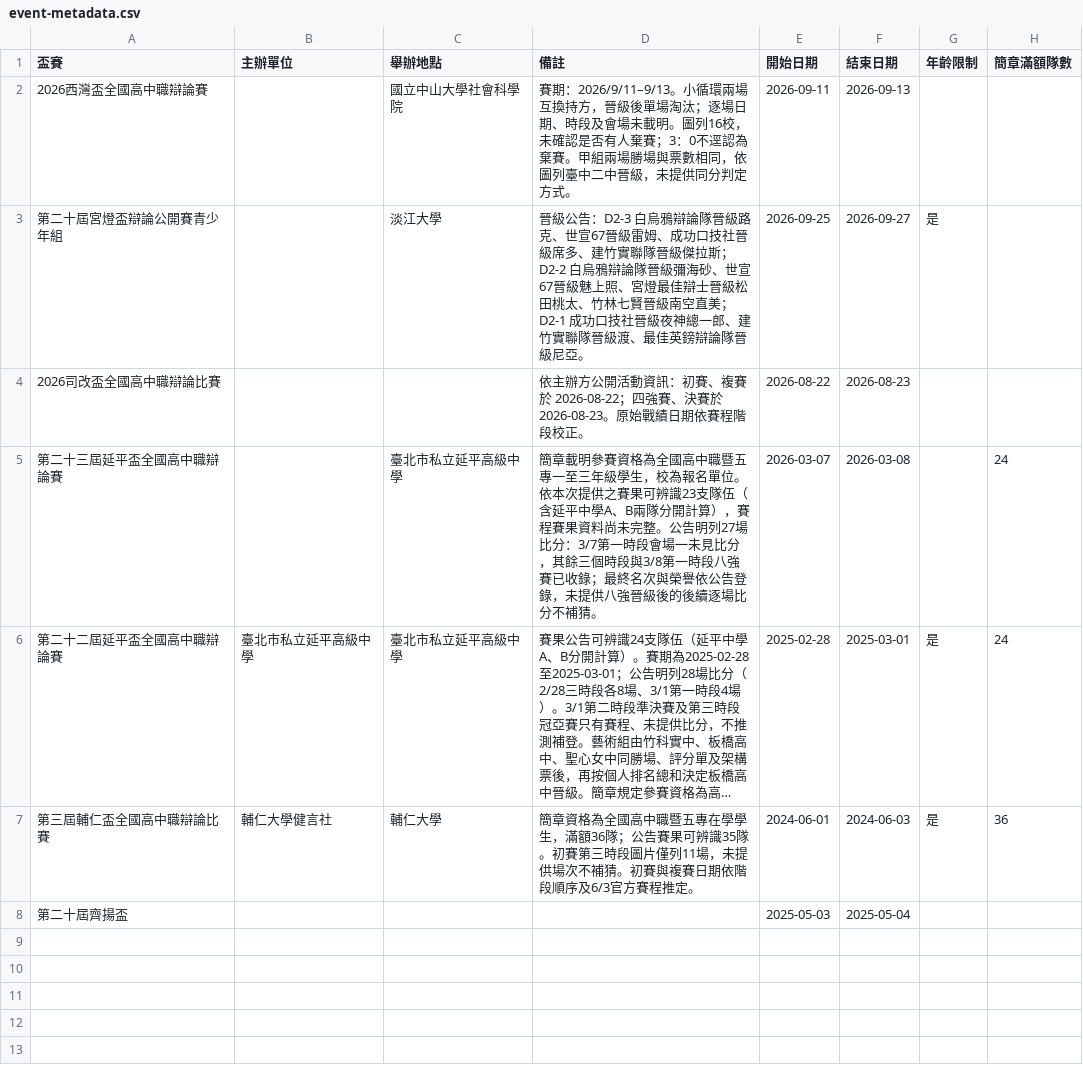
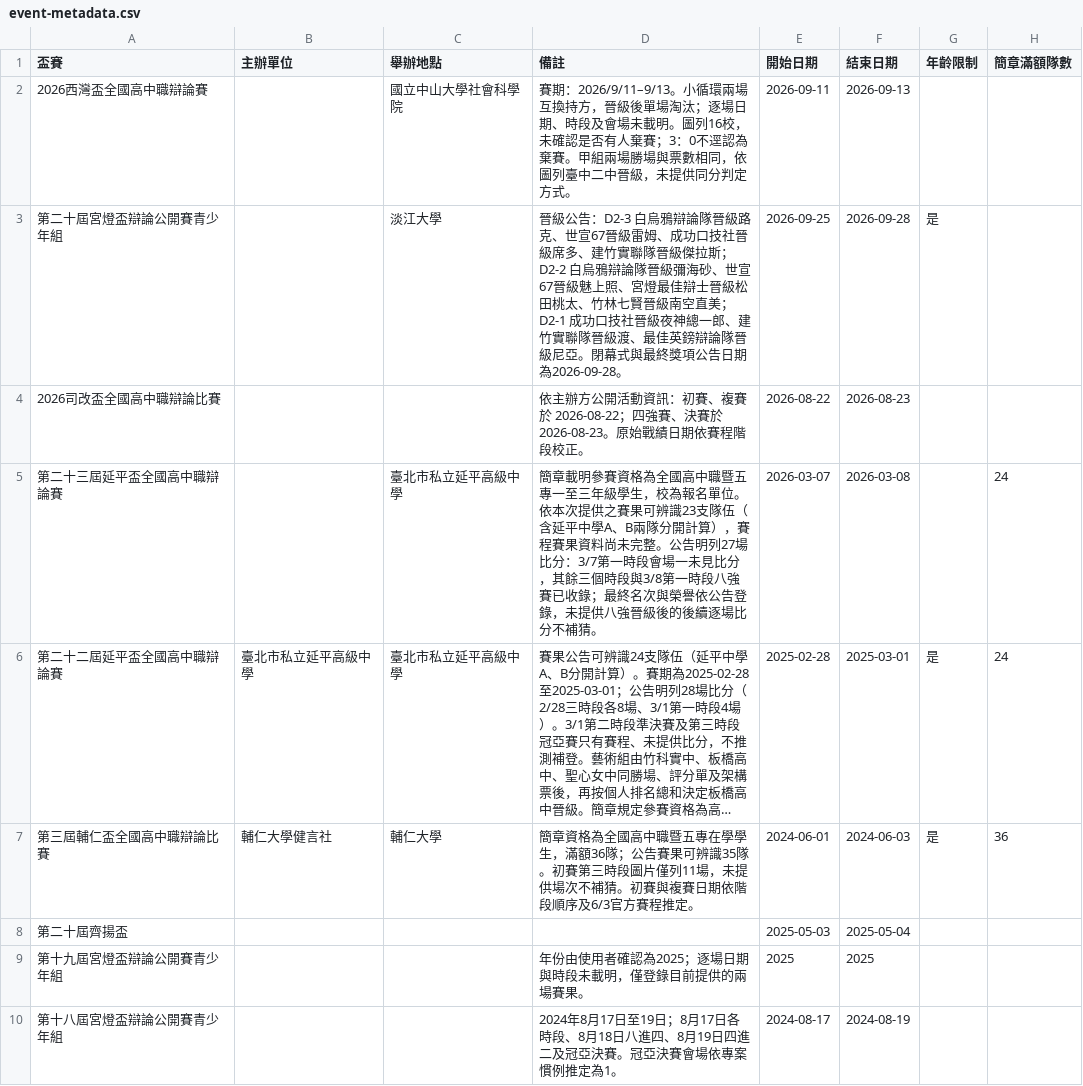
Before and after one commit to macrokernel3000/opendebate, a CSV file: data/event-metadata.csv, drawn as a sheet; long unchanged cells end in ….

```diff
--- a/data/event-metadata.csv
+++ b/data/event-metadata.csv
@@ -2,3 +2,3 @@
 2026西灣盃全國高中職辯論賽,,國立中山大學社會科學院,賽期：2026/9/11–9/13。小循環兩場互換持方，晉級後單場淘汰；逐場日期、時段及會場未載明。圖列16校，未確認是否有人棄賽；3：0不逕認為棄賽。甲組兩場勝場與票數相同，依圖列臺中二中晉級，未提供同分判定方式。,2026-09-11,2026-09-13,,
-第二十屆宮燈盃辯論公開賽青少年組,,淡江大學,晉級公告：D2-3 白烏鴉辯論隊晉級路克、世宣67晉級雷姆、成功口技社晉級席多、建竹實聯隊晉級傑拉斯；D2-2 白烏鴉辯論隊晉級彌海砂、世宣67晉級魅上照、宮燈最佳辯士晉級松田桃太、竹林七賢晉級南空直美；D2-1 成功口技社晉級夜神總一郎、建竹實聯隊晉級渡、最佳英鎊辯論隊晉級尼亞。,2026-09-25,2026-09-27,是,
+第二十屆宮燈盃辯論公開賽青少年組,,淡江大學,晉級公告：D2-3 白烏鴉辯論隊晉級路克、世宣67晉級雷姆、成功口技社晉級席多、建竹實聯隊晉級傑拉斯；D2-2 白烏鴉辯論隊晉級彌海砂、世宣67晉級魅上照、宮燈最佳辯士晉級松田桃太、竹林七賢晉級南空直美；D2-1 成功口技社晉級夜神總一郎、建竹實聯隊晉級渡、最佳英鎊辯論隊晉級尼亞。閉幕式與最終獎項公告日期為2026-09-28。,2026-09-25,2026-09-28,是,
 2026司改盃全國高中職辯論比賽,,,依主辦方公開活動資訊：初賽、複賽於 2026-08-22；四強賽、決賽於 2026-08-23。原始戰績日期依賽程階段校正。,2026-08-22,2026-08-23,,
@@ -8 +8,3 @@
 第二十屆齊揚盃,,,,2025-05-03,2025-05-04,,
+第十九屆宮燈盃辯論公開賽青少年組,,,年份由使用者確認為2025；逐場日期與時段未載明，僅登錄目前提供的兩場賽果。,2025,2025,,
+第十八屆宮燈盃辯論公開賽青少年組,,,2024年8月17日至19日；8月17日各時段、8月18日八進四、8月19日四進二及冠亞決賽。冠亞決賽會場依專案慣例推定為1。,2024-08-17,2024-08-19,,
```
Also changed, not shown: data/entity-registry.csv, data/public-data-第二十屆宮燈盃辯論公開賽青少年組.csv, 9 other files.
